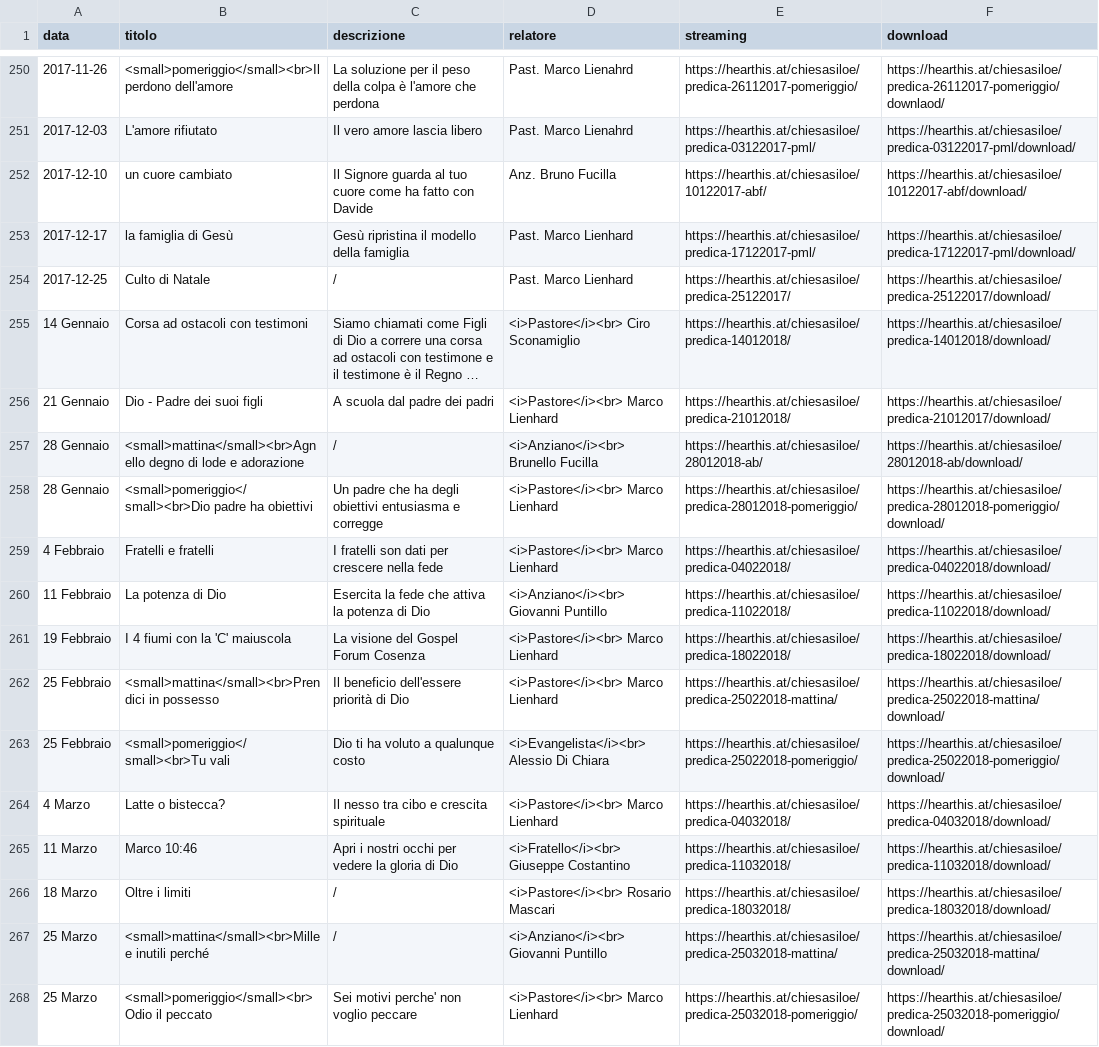
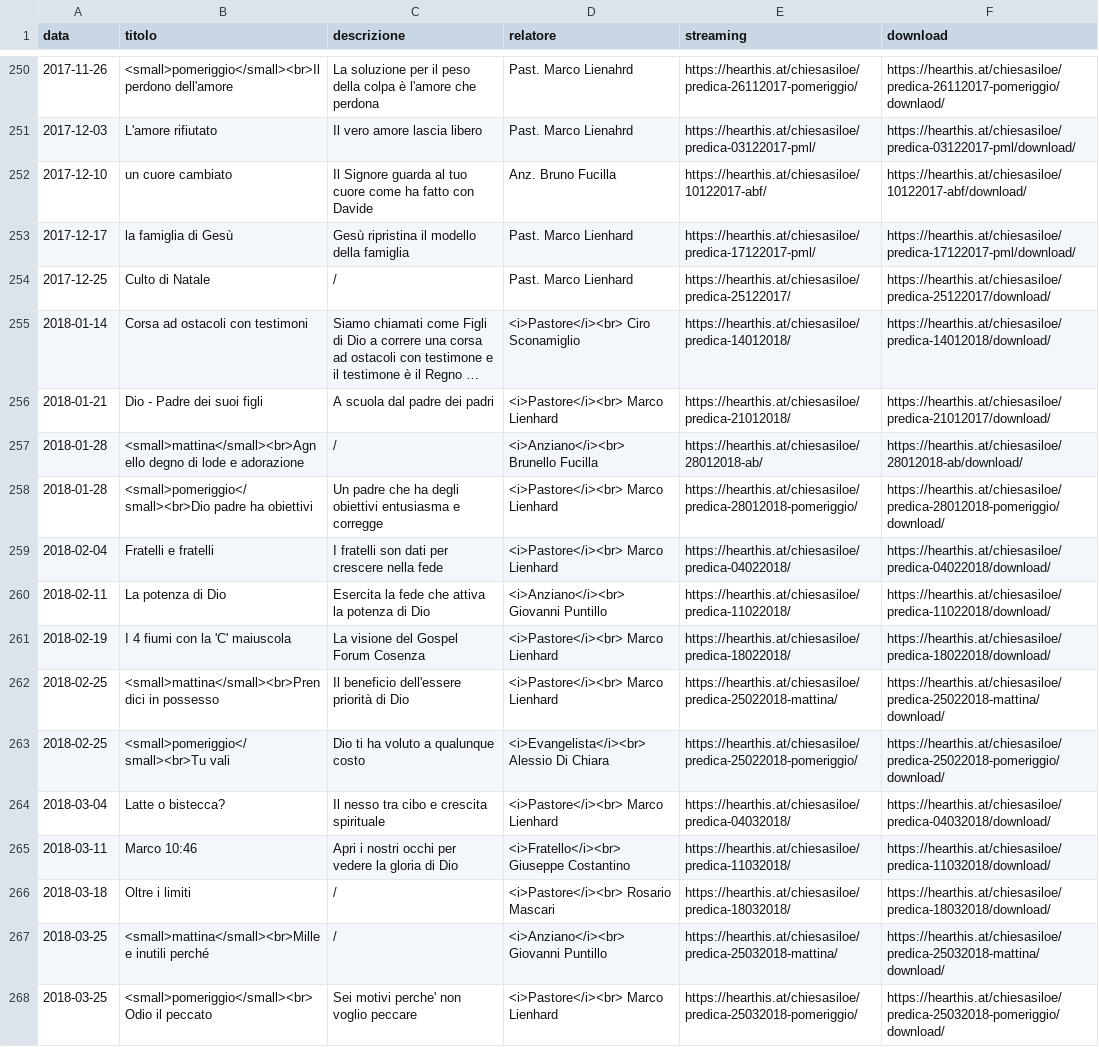
Before and after one commit to ChiesaSiloe/chiesasiloe.github.io, a CSV file: _data/sermons.csv, drawn as a sheet; only a part is shown, gaps mark what is left out; long unchanged cells end in …; the diff covers the shown part only; the diff names each change by its address in the sheet, - before the commit and + after, or states it on an @@ line.

Commit message:
as

```diff
--- a/_data/sermons.csv
+++ b/_data/sermons.csv
-A255 (data): 14 Gennaio
+A255 (data): 2018-01-14
-A256 (data): 21 Gennaio
+A256 (data): 2018-01-21
-A257:A258 (data): 28 Gennaio
+A257:A258 (data): 2018-01-28
-A259 (data): 4 Febbraio
+A259 (data): 2018-02-04
-A260 (data): 11 Febbraio
+A260 (data): 2018-02-11
-A261 (data): 19 Febbraio
+A261 (data): 2018-02-19
-A262:A263 (data): 25 Febbraio
+A262:A263 (data): 2018-02-25
-A264 (data): 4 Marzo
+A264 (data): 2018-03-04
-A265 (data): 11 Marzo
+A265 (data): 2018-03-11
-A266 (data): 18 Marzo
+A266 (data): 2018-03-18
-A267:A268 (data): 25 Marzo
+A267:A268 (data): 2018-03-25
```
Also changed, not shown: 47 edited cells elsewhere in this file.
